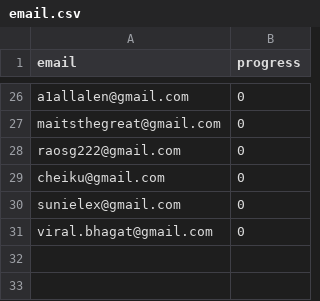
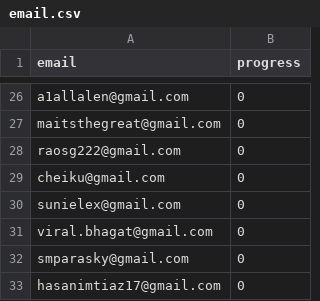
Before and after one commit to nishant07/course-builder, a CSV file: data/email.csv, drawn as a sheet; only a part is shown, gaps mark what is left out; the diff names each change by its address in the sheet, - before the commit and + after, or states it on an @@ line.

Commit message:
Update email.csv

```diff
--- a/data/email.csv
+++ b/data/email.csv
+row 32: smparasky@gmail.com | 0
+row 33: hasanimtiaz17@gmail.com | 0
```
